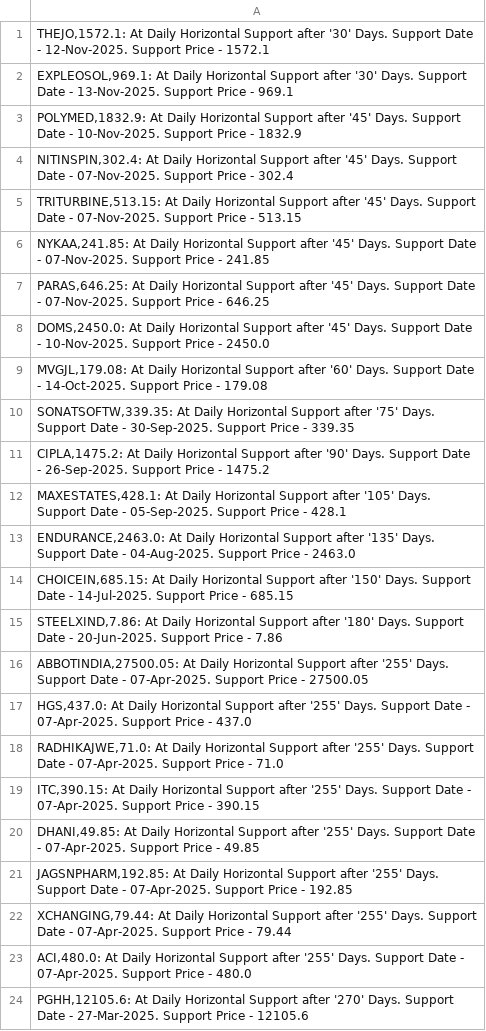
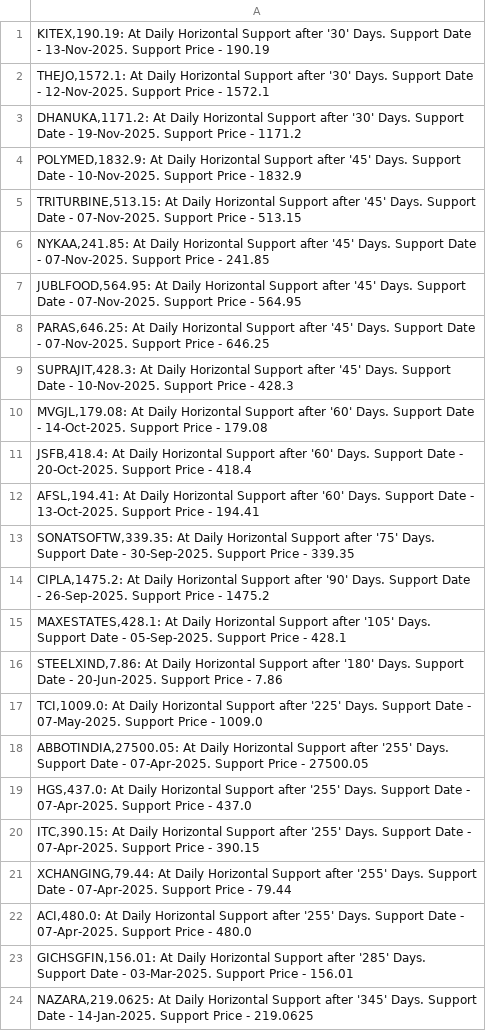
Before and after one commit to vibats/Daily_Notification_Data, a CSV file: Email_Notification_Data/Daily_TimeFrame_Horizontal_Support.csv, drawn as a sheet.

```diff
--- a/Email_Notification_Data/Daily_TimeFrame_Horizontal_Support.csv
+++ b/Email_Notification_Data/Daily_TimeFrame_Horizontal_Support.csv
@@ -1,10 +1,13 @@
+"KITEX,190.19: At Daily Horizontal Support after '30' Days. Support Date - 13-Nov-2025. Support Price - 190.19"
 "THEJO,1572.1: At Daily Horizontal Support after '30' Days. Support Date - 12-Nov-2025. Support Price - 1572.1"
-"EXPLEOSOL,969.1: At Daily Horizontal Support after '30' Days. Support Date - 13-Nov-2025. Support Price - 969.1"
+"DHANUKA,1171.2: At Daily Horizontal Support after '30' Days. Support Date - 19-Nov-2025. Support Price - 1171.2"
 "POLYMED,1832.9: At Daily Horizontal Support after '45' Days. Support Date - 10-Nov-2025. Support Price - 1832.9"
-"NITINSPIN,302.4: At Daily Horizontal Support after '45' Days. Support Date - 07-Nov-2025. Support Price - 302.4"
 "TRITURBINE,513.15: At Daily Horizontal Support after '45' Days. Support Date - 07-Nov-2025. Support Price - 513.15"
 "NYKAA,241.85: At Daily Horizontal Support after '45' Days. Support Date - 07-Nov-2025. Support Price - 241.85"
+"JUBLFOOD,564.95: At Daily Horizontal Support after '45' Days. Support Date - 07-Nov-2025. Support Price - 564.95"
 "PARAS,646.25: At Daily Horizontal Support after '45' Days. Support Date - 07-Nov-2025. Support Price - 646.25"
-"DOMS,2450.0: At Daily Horizontal Support after '45' Days. Support Date - 10-Nov-2025. Support Price - 2450.0"
+"SUPRAJIT,428.3: At Daily Horizontal Support after '45' Days. Support Date - 10-Nov-2025. Support Price - 428.3"
 "MVGJL,179.08: At Daily Horizontal Support after '60' Days. Support Date - 14-Oct-2025. Support Price - 179.08"
+"JSFB,418.4: At Daily Horizontal Support after '60' Days. Support Date - 20-Oct-2025. Support Price - 418.4"
+"AFSL,194.41: At Daily Horizontal Support after '60' Days. Support Date - 13-Oct-2025. Support Price - 194.41"
 "SONATSOFTW,339.35: At Daily Horizontal Support after '75' Days. Support Date - 30-Sep-2025. Support Price - 339.35"
@@ -12,13 +15,10 @@
 "MAXESTATES,428.1: At Daily Horizontal Support after '105' Days. Support Date - 05-Sep-2025. Support Price - 428.1"
-"ENDURANCE,2463.0: At Daily Horizontal Support after '135' Days. Support Date - 04-Aug-2025. Support Price - 2463.0"
-"CHOICEIN,685.15: At Daily Horizontal Support after '150' Days. Support Date - 14-Jul-2025. Support Price - 685.15"
 "STEELXIND,7.86: At Daily Horizontal Support after '180' Days. Support Date - 20-Jun-2025. Support Price - 7.86"
+"TCI,1009.0: At Daily Horizontal Support after '225' Days. Support Date - 07-May-2025. Support Price - 1009.0"
 "ABBOTINDIA,27500.05: At Daily Horizontal Support after '255' Days. Support Date - 07-Apr-2025. Support Price - 27500.05"
 "HGS,437.0: At Daily Horizontal Support after '255' Days. Support Date - 07-Apr-2025. Support Price - 437.0"
-"RADHIKAJWE,71.0: At Daily Horizontal Support after '255' Days. Support Date - 07-Apr-2025. Support Price - 71.0"
 "ITC,390.15: At Daily Horizontal Support after '255' Days. Support Date - 07-Apr-2025. Support Price - 390.15"
-"DHANI,49.85: At Daily Horizontal Support after '255' Days. Support Date - 07-Apr-2025. Support Price - 49.85"
-"JAGSNPHARM,192.85: At Daily Horizontal Support after '255' Days. Support Date - 07-Apr-2025. Support Price - 192.85"
 "XCHANGING,79.44: At Daily Horizontal Support after '255' Days. Support Date - 07-Apr-2025. Support Price - 79.44"
 "ACI,480.0: At Daily Horizontal Support after '255' Days. Support Date - 07-Apr-2025. Support Price - 480.0"
-"PGHH,12105.6: At Daily Horizontal Support after '270' Days. Support Date - 27-Mar-2025. Support Price - 12105.6"
+"GICHSGFIN,156.01: At Daily Horizontal Support after '285' Days. Support Date - 03-Mar-2025. Support Price - 156.01"
+"NAZARA,219.0625: At Daily Horizontal Support after '345' Days. Support Date - 14-Jan-2025. Support Price - 219.0625"
```
Also changed, not shown: Email_Notification_Data/Daily_TimeFrame_Horizontal_Support_30_Days.csv, Email_Notification_Data/Daily_Timeframe_Breakout_Retest_Personal.csv.
